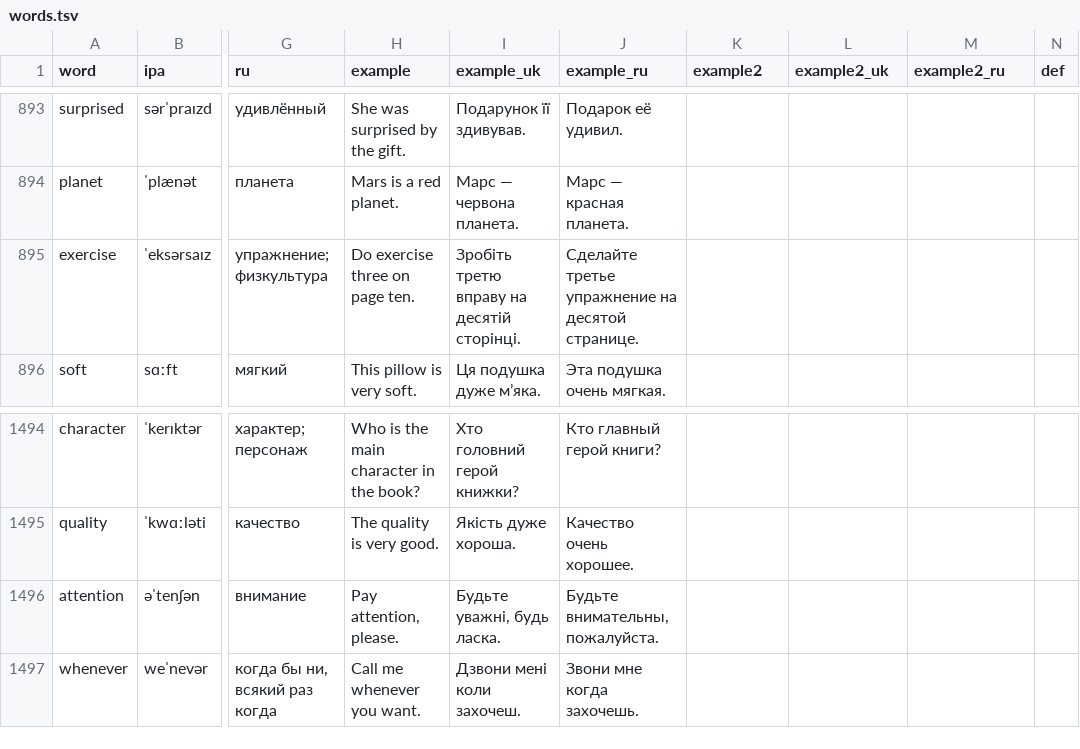
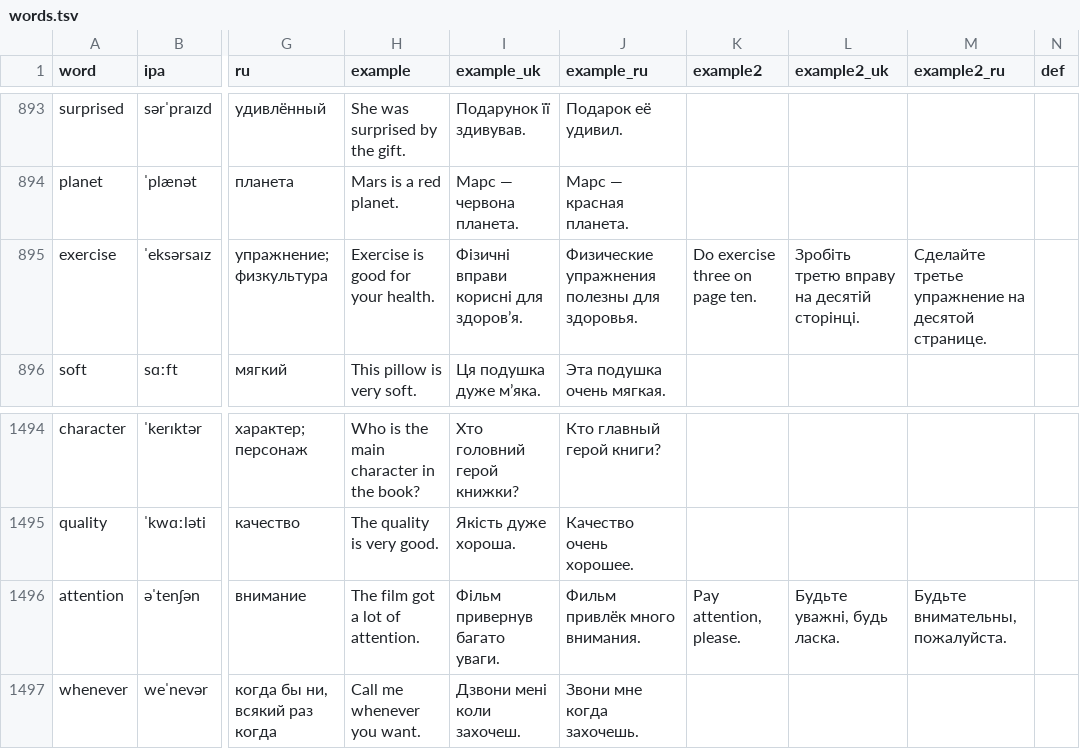
Before and after one commit to anezhel/vocca, a TSV file: src/content/en/words.tsv, drawn as a sheet; only a part is shown, gaps mark what is left out; the diff covers the shown part only; the diff names each change by its address in the sheet, - before the commit and + after, or states it on an @@ line.

```diff
--- a/src/content/en/words.tsv
+++ b/src/content/en/words.tsv
-H895 (example): Do exercise three on page ten.
+H895 (example): Exercise is good for your health.
-I895 (example_uk): Зробіть третю вправу на десятій сторінці.
+I895 (example_uk): Фізичні вправи корисні для здоров’я.
-J895 (example_ru): Сделайте третье упражнение на десятой странице.
+J895 (example_ru): Физические упражнения полезны для здоровья.
-K895 (example2): (empty)
+K895 (example2): Do exercise three on page ten.
-L895 (example2_uk): (empty)
+L895 (example2_uk): Зробіть третю вправу на десятій сторінці.
-M895 (example2_ru): (empty)
+M895 (example2_ru): Сделайте третье упражнение на десятой странице.
-H1496 (example): Pay attention, please.
+H1496 (example): The film got a lot of attention.
-I1496 (example_uk): Будьте уважні, будь ласка.
+I1496 (example_uk): Фільм привернув багато уваги.
-J1496 (example_ru): Будьте внимательны, пожалуйста.
+J1496 (example_ru): Фильм привлёк много внимания.
-K1496 (example2): (empty)
+K1496 (example2): Pay attention, please.
-L1496 (example2_uk): (empty)
+L1496 (example2_uk): Будьте уважні, будь ласка.
-M1496 (example2_ru): (empty)
+M1496 (example2_ru): Будьте внимательны, пожалуйста.
```
Also changed, not shown: 30 edited cells elsewhere in this file, 3 other files.
